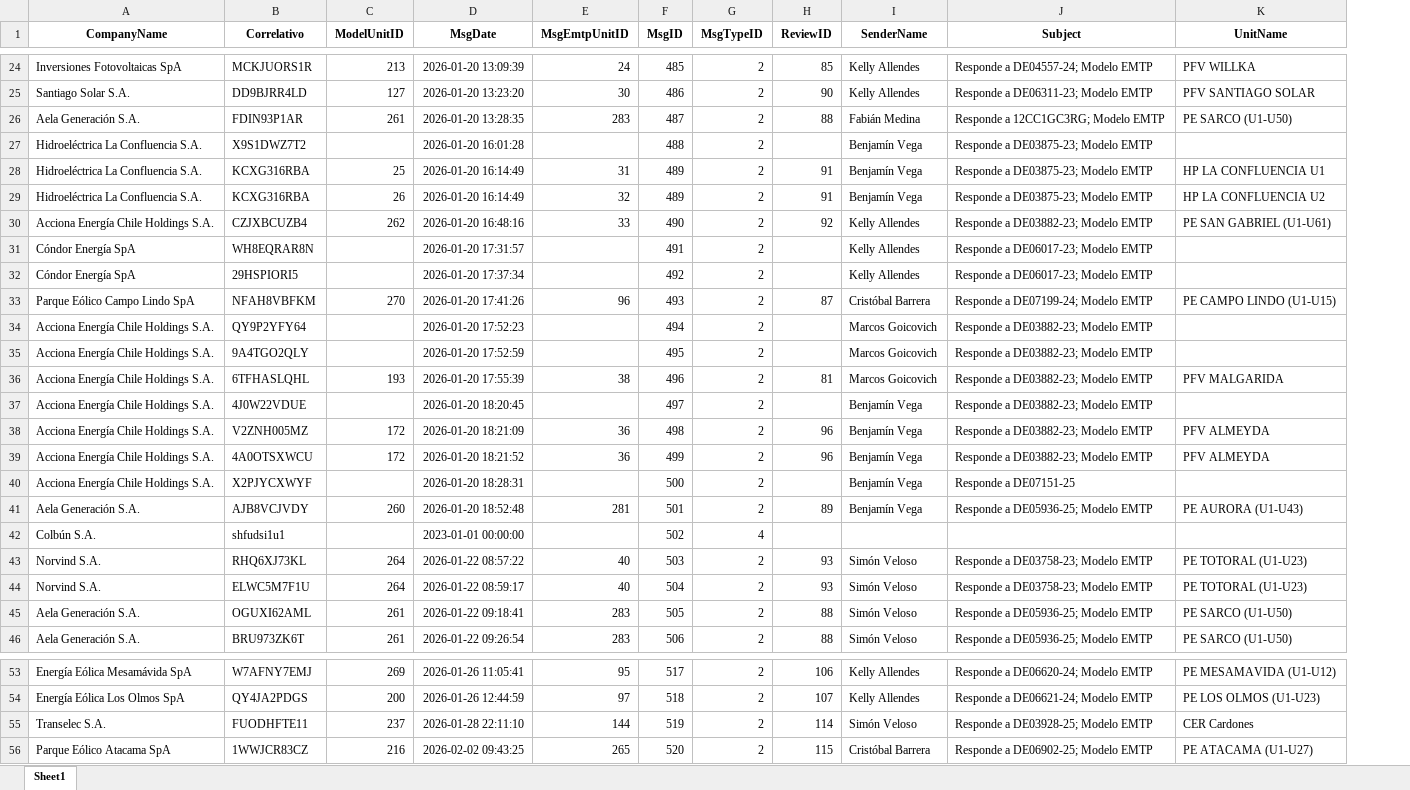
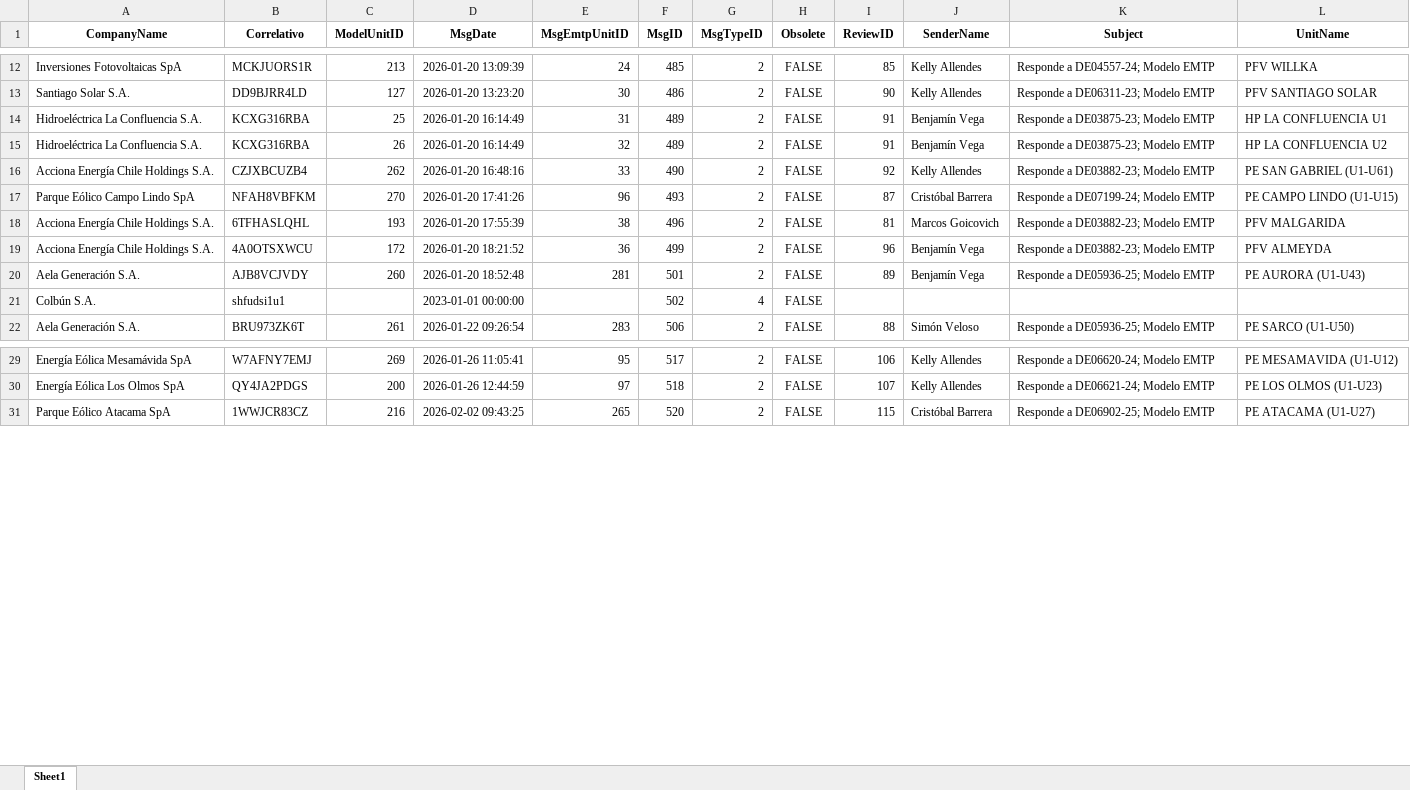
Before and after one commit to fabiMM94/LetterTracker, an Excel workbook: output4.xlsx, sheet Sheet1, drawn as a sheet; only a part is shown, gaps mark what is left out; values as stored, in another font and other column widths than the file's, no borders; removed rows and columns are numbered as before the commit, all else as after; the diff covers the shown part only; the diff names each change by its address in the sheet, - before the commit and + after, or states it on an @@ line.

```diff
--- a/output4.xlsx (sheet Sheet1)
+++ b/output4.xlsx (sheet Sheet1)
+column H (Obsolete), rows 12-22: all FALSE; rows 29-31: all FALSE
-row 26: Aela Generación S.A. | FDIN93P1AR | 261 | 2026-01-20 13:28:35 | 283 | 487 | 2 | 88 | Fabián Medina | Responde a 12CC1GC3RG; Modelo EMTP | PE SARCO (U1-U50)
-row 27: Hidroeléctrica La Confluencia S.A. | X9S1DWZ7T2 |  | 2026-01-20 16:01:28 |  | 488 | 2 |  | Benjamín Vega | Responde a DE03875-23; Modelo EMTP
-row 31: Cóndor Energía SpA | WH8EQRAR8N |  | 2026-01-20 17:31:57 |  | 491 | 2 |  | Kelly Allendes | Responde a DE06017-23; Modelo EMTP
-row 32: Cóndor Energía SpA | 29HSPIORI5 |  | 2026-01-20 17:37:34 |  | 492 | 2 |  | Kelly Allendes | Responde a DE06017-23; Modelo EMTP
-row 34: Acciona Energía Chile Holdings S.A. | QY9P2YFY64 |  | 2026-01-20 17:52:23 |  | 494 | 2 |  | Marcos Goicovich | Responde a DE03882-23; Modelo EMTP
-row 35: Acciona Energía Chile Holdings S.A. | 9A4TGO2QLY |  | 2026-01-20 17:52:59 |  | 495 | 2 |  | Marcos Goicovich | Responde a DE03882-23; Modelo EMTP
-row 37: Acciona Energía Chile Holdings S.A. | 4J0W22VDUE |  | 2026-01-20 18:20:45 |  | 497 | 2 |  | Benjamín Vega | Responde a DE03882-23; Modelo EMTP
-row 38: Acciona Energía Chile Holdings S.A. | V2ZNH005MZ | 172 | 2026-01-20 18:21:09 | 36 | 498 | 2 | 96 | Benjamín Vega | Responde a DE03882-23; Modelo EMTP | PFV ALMEYDA
-row 40: Acciona Energía Chile Holdings S.A. | X2PJYCXWYF |  | 2026-01-20 18:28:31 |  | 500 | 2 |  | Benjamín Vega | Responde a DE07151-25
-row 43: Norvind S.A. | RHQ6XJ73KL | 264 | 2026-01-22 08:57:22 | 40 | 503 | 2 | 93 | Simón Veloso | Responde a DE03758-23; Modelo EMTP | PE TOTORAL (U1-U23)
-row 44: Norvind S.A. | ELWC5M7F1U | 264 | 2026-01-22 08:59:17 | 40 | 504 | 2 | 93 | Simón Veloso | Responde a DE03758-23; Modelo EMTP | PE TOTORAL (U1-U23)
-row 45: Aela Generación S.A. | OGUXI62AML | 261 | 2026-01-22 09:18:41 | 283 | 505 | 2 | 88 | Simón Veloso | Responde a DE05936-25; Modelo EMTP | PE SARCO (U1-U50)
-row 55: Transelec S.A. | FUODHFTE11 | 237 | 2026-01-28 22:11:10 | 144 | 519 | 2 | 114 | Simón Veloso | Responde a DE03928-25; Modelo EMTP | CER Cardones
```
Also changed, not shown: 17 removed rows elsewhere in this sheet, 3 other files.
